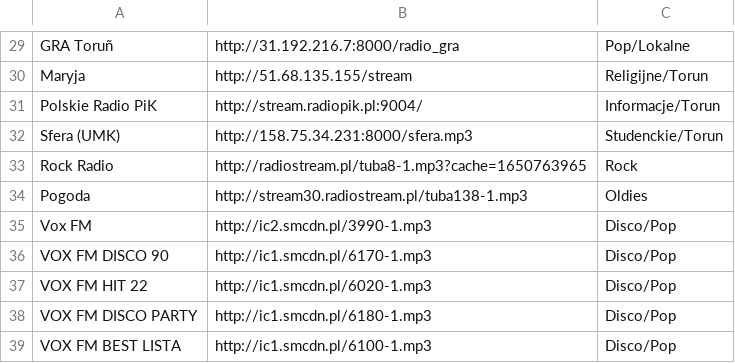
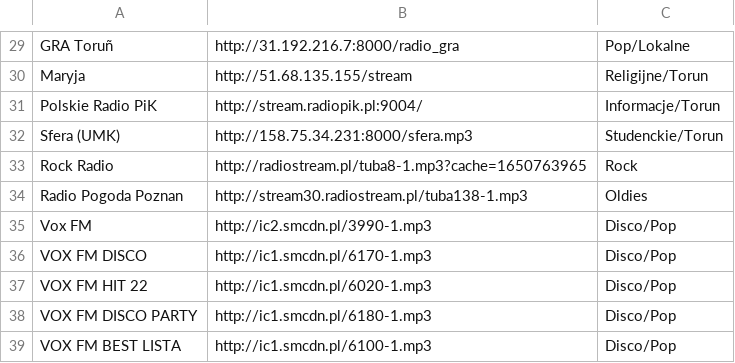
Before and after one commit to Seba131/esp32-radio-installer, a CSV file: playlist_esp32_radio_Seba.csv, drawn as a sheet; only a part is shown, gaps mark what is left out.

Commit message:
Add files via upload

```diff
--- a/playlist_esp32_radio_Seba.csv
+++ b/playlist_esp32_radio_Seba.csv
@@ -33,5 +33,5 @@ Sfera (UMK);http://158.75.34.231:8000/sfera.mp3;Studenckie/Torun
 Rock Radio;http://radiostream.pl/tuba8-1.mp3?cache=1650763965;Rock
-Pogoda;http://stream30.radiostream.pl/tuba138-1.mp3;Oldies
+Radio Pogoda Poznan;http://stream30.radiostream.pl/tuba138-1.mp3;Oldies
 Vox FM;http://ic2.smcdn.pl/3990-1.mp3;Disco/Pop
-VOX FM DISCO 90;http://ic1.smcdn.pl/6170-1.mp3;Disco/Pop
+VOX FM DISCO;http://ic1.smcdn.pl/6170-1.mp3;Disco/Pop
 VOX FM HIT 22;http://ic1.smcdn.pl/6020-1.mp3;Disco/Pop
```
